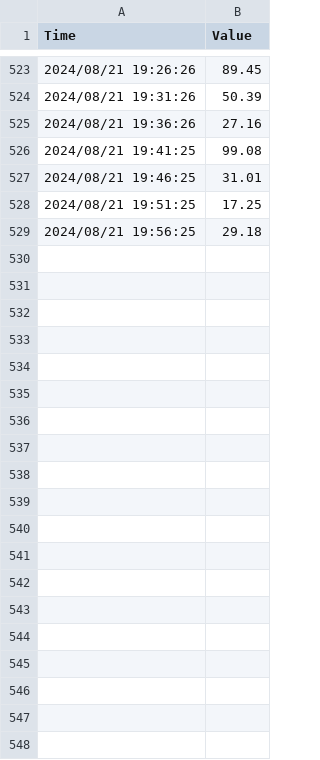
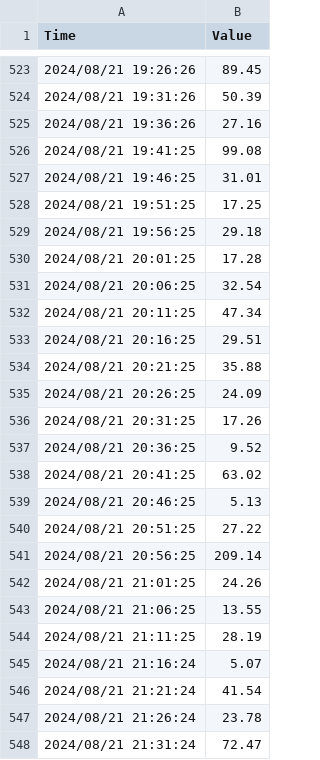
Before and after one commit to FallenGameR/iperf3_watcher, a CSV file: isp_compare/data/starlink_download_21.csv, drawn as a sheet; only a part is shown, gaps mark what is left out; the diff covers the shown part only.

```diff
--- a/isp_compare/data/starlink_download_21.csv
+++ b/isp_compare/data/starlink_download_21.csv
@@ -529 +529,20 @@ Time,Value
 2024/08/21 19:56:25,29.18
+2024/08/21 20:01:25,17.28
+2024/08/21 20:06:25,32.54
+2024/08/21 20:11:25,47.34
+2024/08/21 20:16:25,29.51
+2024/08/21 20:21:25,35.88
+2024/08/21 20:26:25,24.09
+2024/08/21 20:31:25,17.26
+2024/08/21 20:36:25,9.52
+2024/08/21 20:41:25,63.02
+2024/08/21 20:46:25,5.13
+2024/08/21 20:51:25,27.22
+2024/08/21 20:56:25,209.14
+2024/08/21 21:01:25,24.26
+2024/08/21 21:06:25,13.55
+2024/08/21 21:11:25,28.19
+2024/08/21 21:16:24,5.07
+2024/08/21 21:21:24,41.54
+2024/08/21 21:26:24,23.78
+2024/08/21 21:31:24,72.47
```
Also changed, not shown: 29 added rows elsewhere in this file, 3 other files.
